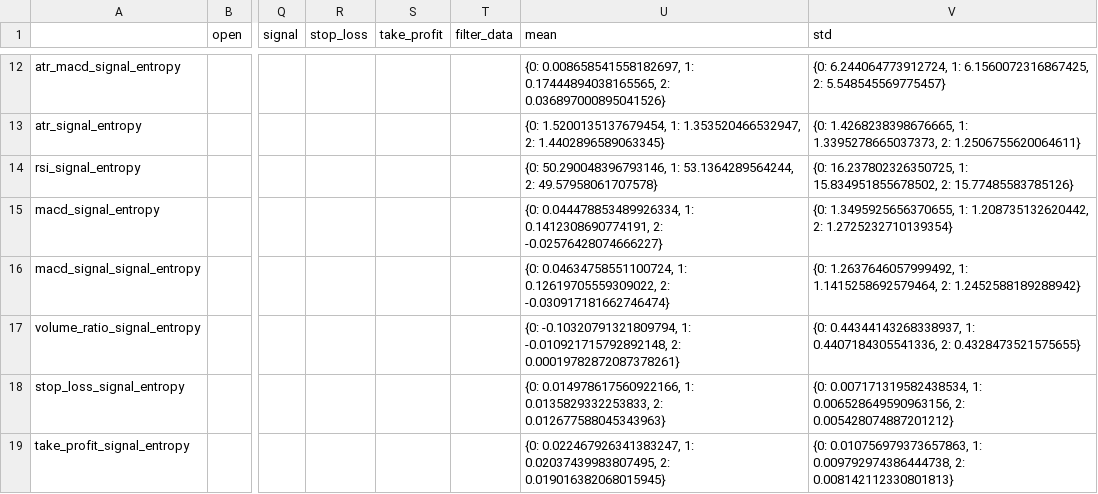
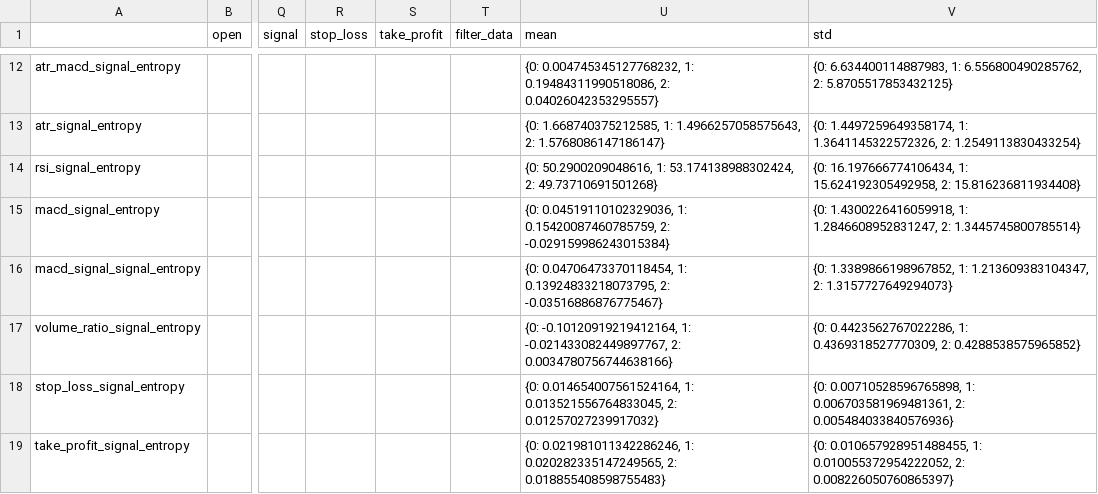
Before and after one commit to Jeremyzzzzz/AutoTrader, a CSV file: feature_effectiveness.csv, drawn as a sheet; only a part is shown, gaps mark what is left out; the diff covers the shown part only; the diff names each change by its address in the sheet, - before the commit and + after, or states it on an @@ line.

```diff
--- a/feature_effectiveness.csv
+++ b/feature_effectiveness.csv
-U12 (mean): {0: 0.008658541558182697, 1: 0.17444894038165565, 2: 0.036897000895041526}
+U12 (mean): {0: 0.004745345127768232, 1: 0.19484311990518086, 2: 0.04026042353295557}
-V12 (std): {0: 6.244064773912724, 1: 6.1560072316867425, 2: 5.548545569775457}
+V12 (std): {0: 6.634400114887983, 1: 6.556800490285762, 2: 5.8705517853432125}
-U13 (mean): {0: 1.5200135137679454, 1: 1.353520466532947, 2: 1.4402896589063345}
+U13 (mean): {0: 1.668740375212585, 1: 1.4966257058575643, 2: 1.5768086147186147}
-V13 (std): {0: 1.4268238398676665, 1: 1.3395278665037373, 2: 1.2506755620064611}
+V13 (std): {0: 1.4497259649358174, 1: 1.3641145322572326, 2: 1.2549113830433254}
-U14 (mean): {0: 50.290048396793146, 1: 53.1364289564244, 2: 49.57958061707578}
+U14 (mean): {0: 50.2900209048616, 1: 53.174138988302424, 2: 49.73710691501268}
-V14 (std): {0: 16.237802326350725, 1: 15.834951855678502, 2: 15.77485583785126}
+V14 (std): {0: 16.197666774106434, 1: 15.624192305492958, 2: 15.816236811934408}
-U15 (mean): {0: 0.044478853489926334, 1: 0.1412308690774191, 2: -0.02576428074666227}
+U15 (mean): {0: 0.04519110102329036, 1: 0.15420087460785759, 2: -0.029159986243015384}
-V15 (std): {0: 1.3495925656370655, 1: 1.208735132620442, 2: 1.2725232710139354}
+V15 (std): {0: 1.4300226416059918, 1: 1.2846608952831247, 2: 1.3445745800785514}
-U16 (mean): {0: 0.04634758551100724, 1: 0.12619705559309022, 2: -0.030917181662746474}
+U16 (mean): {0: 0.04706473370118454, 1: 0.13924833218073795, 2: -0.03516886876775467}
-V16 (std): {0: 1.2637646057999492, 1: 1.1415258692579464, 2: 1.2452588189288942}
+V16 (std): {0: 1.3389866198967852, 1: 1.213609383104347, 2: 1.3157727649294073}
-U17 (mean): {0: -0.10320791321809794, 1: -0.010921715792892148, 2: 0.00019782872087378261}
+U17 (mean): {0: -0.10120919219412164, 1: -0.021433082449897767, 2: 0.0034780756744638166}
-V17 (std): {0: 0.44344143268338937, 1: 0.4407184305541336, 2: 0.4328473521575655}
+V17 (std): {0: 0.4423562767022286, 1: 0.4369318527770309, 2: 0.4288538575965852}
-U18 (mean): {0: 0.014978617560922166, 1: 0.0135829332253833, 2: 0.012677588045343963}
+U18 (mean): {0: 0.014654007561524164, 1: 0.013521556764833045, 2: 0.01257027239917032}
-V18 (std): {0: 0.007171319582438534, 1: 0.006528649590963156, 2: 0.005428074887201212}
+V18 (std): {0: 0.00710528596765898, 1: 0.006703581969481361, 2: 0.005484033840576936}
-U19 (mean): {0: 0.022467926341383247, 1: 0.02037439983807495, 2: 0.019016382068015945}
+U19 (mean): {0: 0.021981011342286246, 1: 0.020282335147249565, 2: 0.018855408598755483}
-V19 (std): {0: 0.010756979373657863, 1: 0.009792974386444738, 2: 0.008142112330801813}
+V19 (std): {0: 0.010657928951488455, 1: 0.010055372954222052, 2: 0.008226050760865397}
```
Also changed, not shown: 36 edited cells elsewhere in this file, 6 other files.
